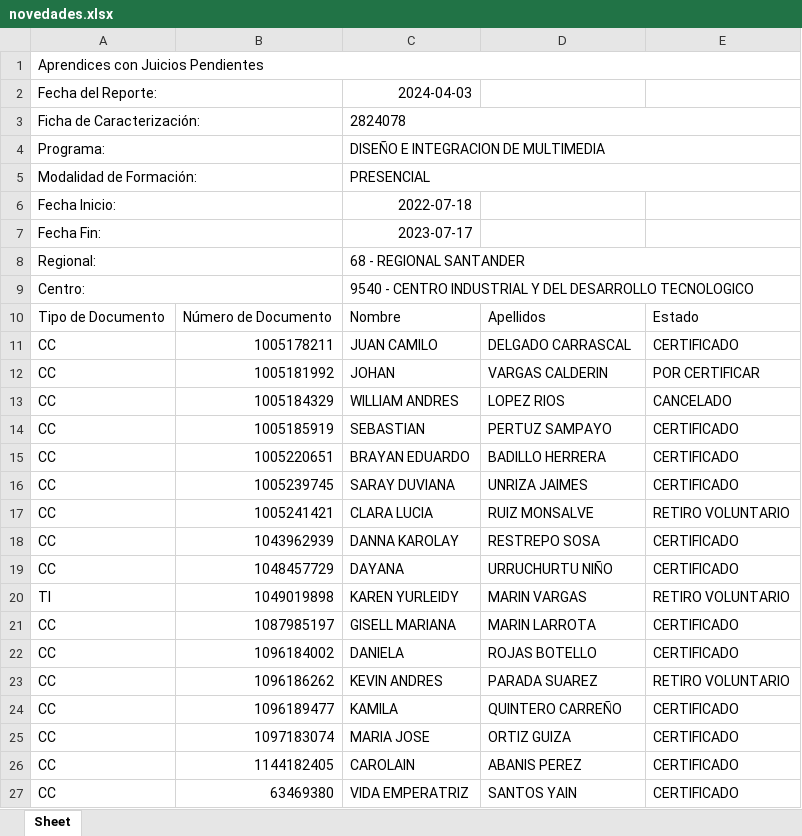
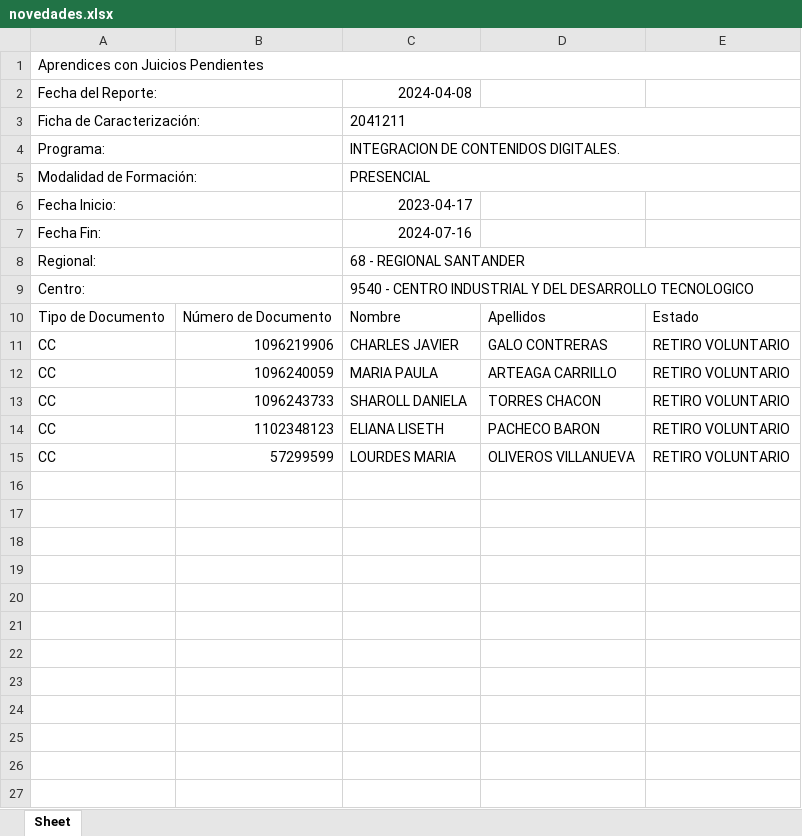
Before and after one commit to JohnMejiaDuran/seguimiento_productiva, an Excel workbook: novedades.xlsx, sheet Sheet, drawn as a sheet; values as stored, in another font and other column widths than the file's, no borders; removed rows and columns are numbered as before the commit, all else as after; the diff names each change by its address in the sheet, - before the commit and + after, or states it on an @@ line.

```diff
--- a/novedades.xlsx (sheet Sheet)
+++ b/novedades.xlsx (sheet Sheet)
-C2: 2024-04-03
+C2: 2024-04-08
-C3: 2824078
+C3: 2041211
-C4: DISEÑO E INTEGRACION DE MULTIMEDIA
+C4: INTEGRACION DE CONTENIDOS DIGITALES.
-C6: 2022-07-18
+C6: 2023-04-17
-C7: 2023-07-17
+C7: 2024-07-16
-row 11: CC | 1005178211 | JUAN CAMILO | DELGADO CARRASCAL | CERTIFICADO
-row 12: CC | 1005181992 | JOHAN | VARGAS CALDERIN | POR CERTIFICAR
-row 13: CC | 1005184329 | WILLIAM ANDRES | LOPEZ RIOS | CANCELADO
-row 14: CC | 1005185919 | SEBASTIAN | PERTUZ SAMPAYO | CERTIFICADO
-row 15: CC | 1005220651 | BRAYAN EDUARDO | BADILLO HERRERA | CERTIFICADO
-row 16: CC | 1005239745 | SARAY DUVIANA | UNRIZA JAIMES | CERTIFICADO
+row 11: CC | 1096219906 | CHARLES JAVIER | GALO CONTRERAS | RETIRO VOLUNTARIO
+row 12: CC | 1096240059 | MARIA PAULA | ARTEAGA CARRILLO | RETIRO VOLUNTARIO
+row 13: CC | 1096243733 | SHAROLL DANIELA | TORRES CHACON | RETIRO VOLUNTARIO
+row 14: CC | 1102348123 | ELIANA LISETH | PACHECO BARON | RETIRO VOLUNTARIO
-B15: 1005241421
+B15: 57299599
-C15: CLARA LUCIA
+C15: LOURDES MARIA
-D15: RUIZ MONSALVE
+D15: OLIVEROS VILLANUEVA
-row 18: CC | 1043962939 | DANNA KAROLAY | RESTREPO SOSA | CERTIFICADO
-row 19: CC | 1048457729 | DAYANA | URRUCHURTU NIÑO | CERTIFICADO
-row 20: TI | 1049019898 | KAREN YURLEIDY | MARIN VARGAS | RETIRO VOLUNTARIO
-row 21: CC | 1087985197 | GISELL MARIANA | MARIN LARROTA | CERTIFICADO
-row 22: CC | 1096184002 | DANIELA | ROJAS BOTELLO | CERTIFICADO
-row 23: CC | 1096186262 | KEVIN ANDRES | PARADA SUAREZ | RETIRO VOLUNTARIO
-row 24: CC | 1096189477 | KAMILA | QUINTERO CARREÑO | CERTIFICADO
-row 25: CC | 1097183074 | MARIA JOSE | ORTIZ GUIZA | CERTIFICADO
-row 26: CC | 1144182405 | CAROLAIN | ABANIS PEREZ | CERTIFICADO
-row 27: CC | 63469380 | VIDA EMPERATRIZ | SANTOS YAIN | CERTIFICADO
```
Also changed, not shown: juicios_pendientes.xlsx, 3 other files.
